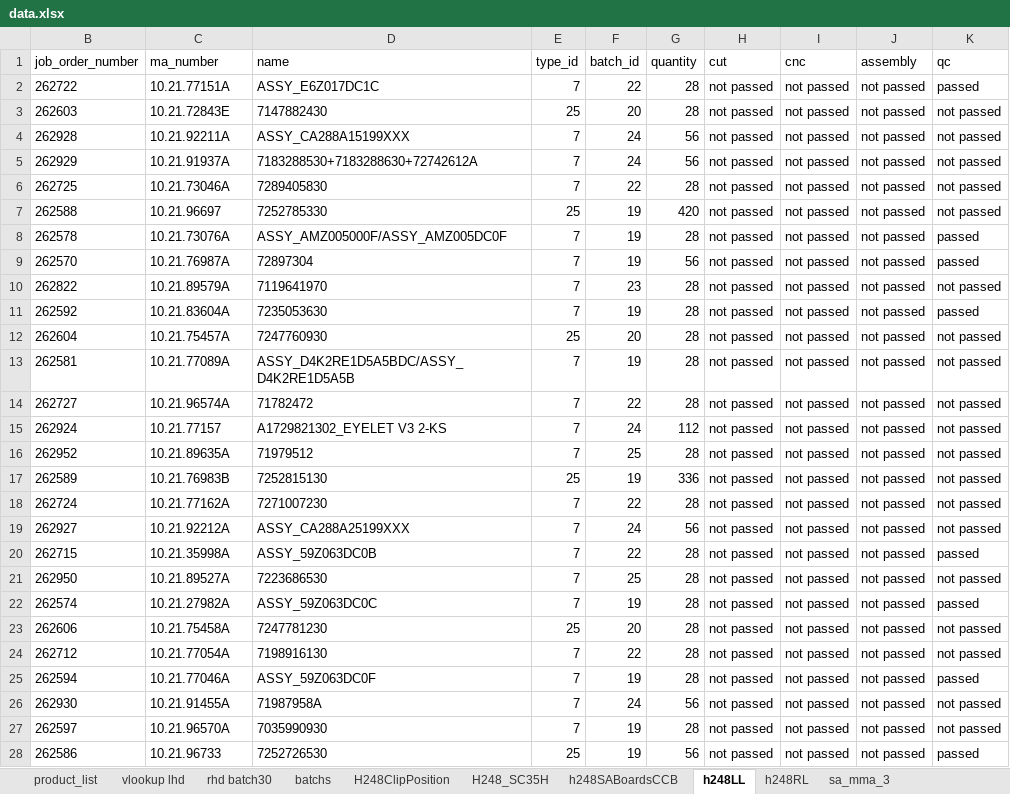
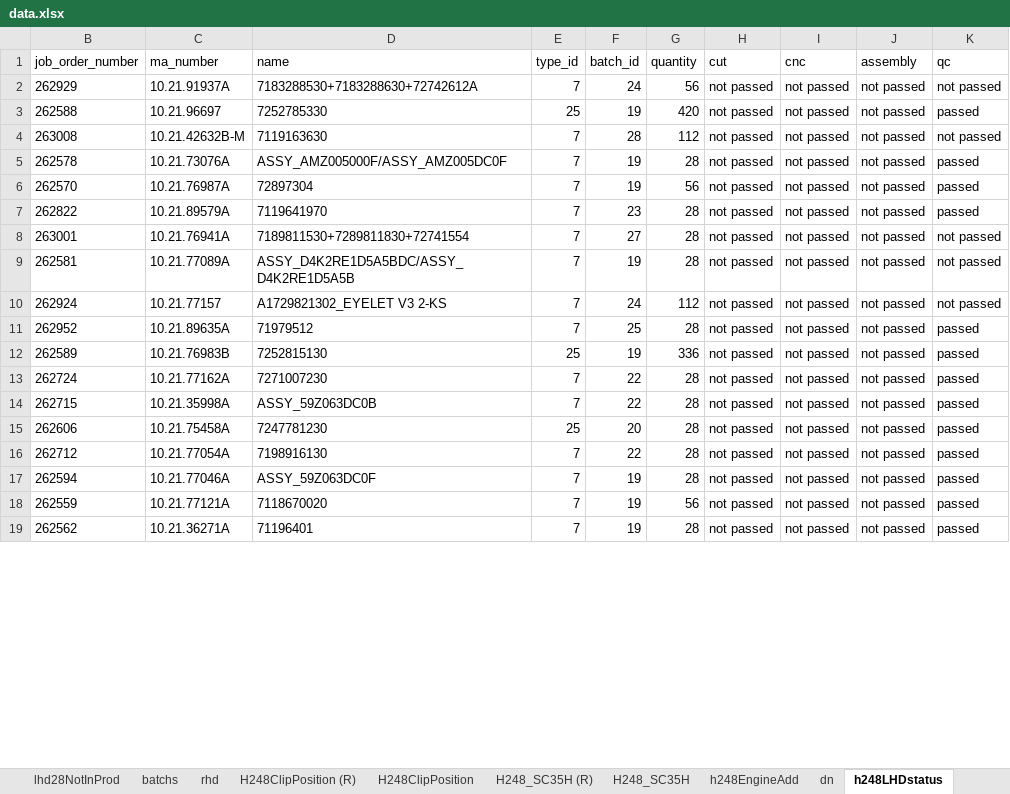
Before and after one commit to pacopacev/jo_engine, an Excel workbook: data.xlsx, sheet h248LHDstatus, drawn as a sheet; only a part is shown; the shorter side is filled out with more unchanged rows; values as stored, in another font and other column widths than the file's, no borders; conditional formats and table styles not drawn; removed rows and columns are numbered as before the commit, all else as after; the diff covers the shown part only; the diff names each change by its address in the sheet, - before the commit and + after, or states it on an @@ line.

```diff
--- a/data.xlsx (sheet h248LHDstatus)
+++ b/data.xlsx (sheet h248LHDstatus)
-sheet tab: h248LL
+sheet tab: h248LHDstatus
-sheet tab: rhd batch30
-sheet tab: sa_mma_3
+sheet tab: lhd28NotInProd
+sheet tab: rhd
+sheet tab: H248ClipPosition (R)
+sheet tab: H248_SC35H (R)
+sheet tab: h248EngineAdd
@@ row 2 moved to row 122: 262722 @@
-row 3: 262603 | 10.21.72843E | 7147882430 | 25 | 20 | 28 | not passed | not passed | not passed | not passed
-row 4: 262928 | 10.21.92211A | ASSY_CA288A15199XXX | 7 | 24 | 56 | not passed | not passed | not passed | not passed
-row 6: 262725 | 10.21.73046A | 7289405830 | 7 | 22 | 28 | not passed | not passed | not passed | not passed
-K3 (qc): not passed
+K3 (qc): passed
+row 4: 263008 | 10.21.42632B-M | 7119163630 | 7 | 28 | 112 | not passed | not passed | not passed | not passed
-K7 (qc): not passed
+K7 (qc): passed
-B8 (job_order_number): 262592
+B8 (job_order_number): 263001
-C8 (ma_number): 10.21.83604A
+C8 (ma_number): 10.21.76941A
-D8 (name): 7235053630
+D8 (name): 7189811530+7289811830+72741554
-F8 (batch_id): 19
+F8 (batch_id): 27
-K8 (qc): passed
+K8 (qc): not passed
-row 12: 262604 | 10.21.75457A | 7247760930 | 25 | 20 | 28 | not passed | not passed | not passed | not passed
-row 14: 262727 | 10.21.96574A | 71782472 | 7 | 22 | 28 | not passed | not passed | not passed | not passed
-K11:K13 (qc): not passed
+K11:K13 (qc): passed
-row 19: 262927 | 10.21.92212A | ASSY_CA288A25199XXX | 7 | 24 | 56 | not passed | not passed | not passed | not passed
-row 21: 262950 | 10.21.89527A | 7223686530 | 7 | 25 | 28 | not passed | not passed | not passed | not passed
@@ row 22 moved to row 69: 262574 @@
-K15:K16 (qc): not passed
+K15:K16 (qc): passed
@@ row 26 moved to row 70: 262930 @@
-row 27: 262597 | 10.21.96570A | 7035990930 | 7 | 19 | 28 | not passed | not passed | not passed | not passed
@@ row 28 moved to row 71: 262586 @@
```
Also changed, not shown: 48 added rows, 18 removed rows, 10 moved rows and 45 edited cells elsewhere in this sheet, sheet product_list, sheet h248RHDstatus, sheet h248SABoardsCCB, sheet vlookup lhd, sheet H248_SC35H, sheet H248ClipPosition, 2 more sheets, other sheet tabs, formulas that keep their value, hidden cells, jo.xlsx, 2 other files.
